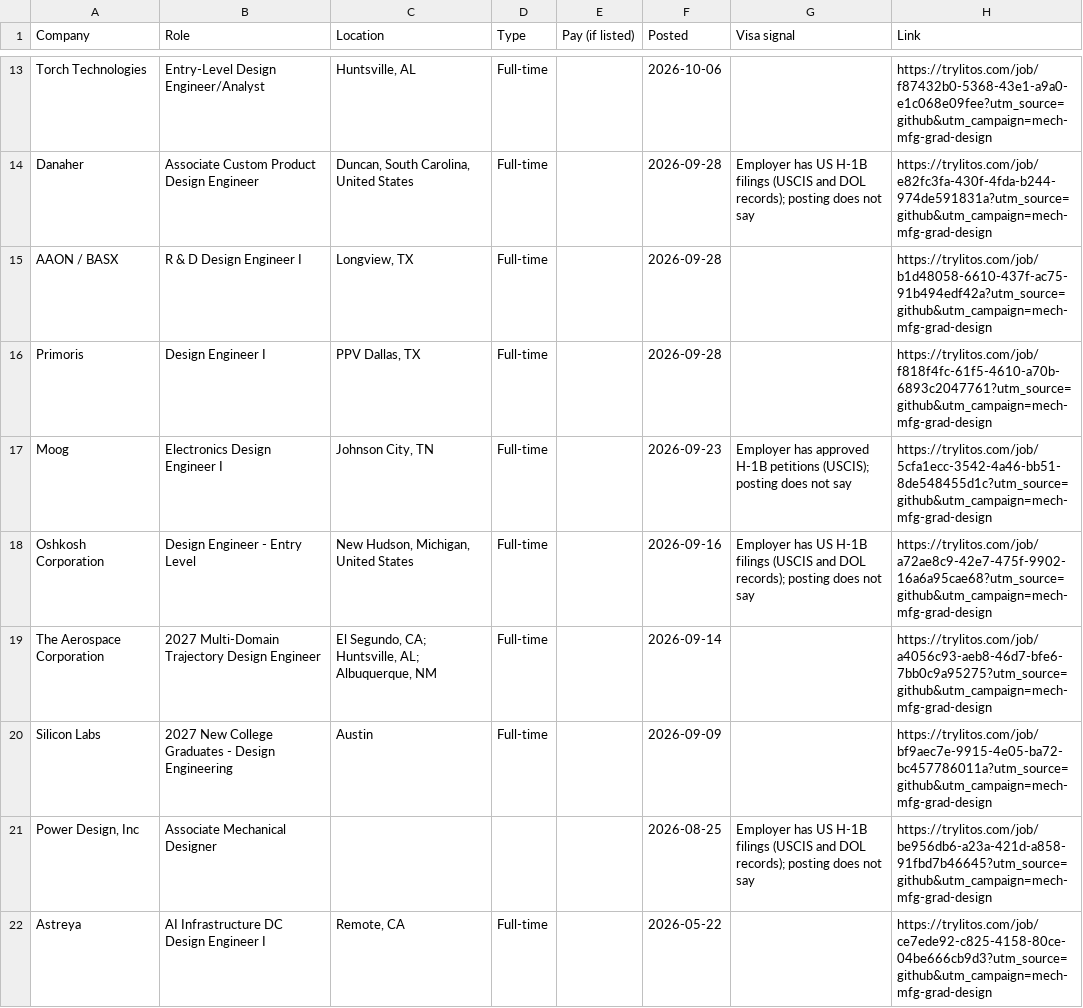
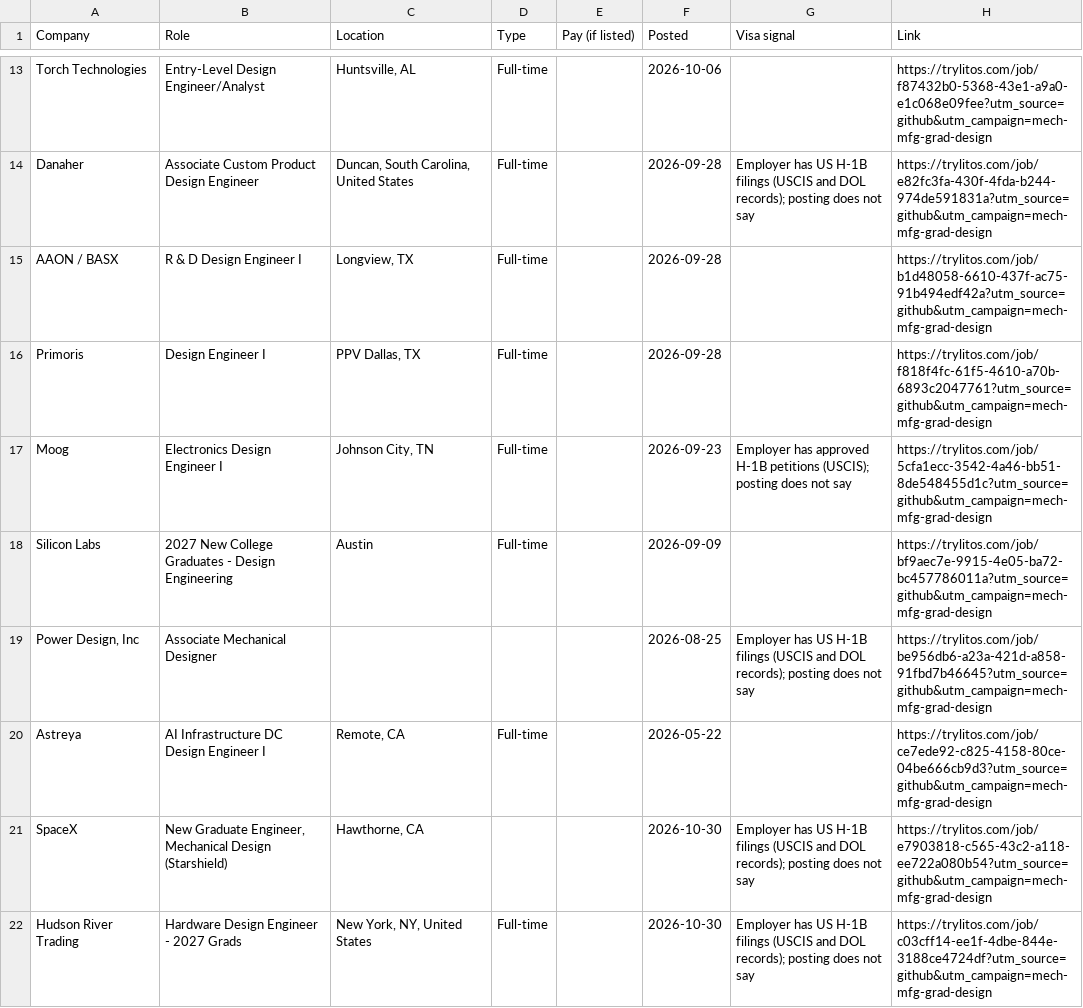
Before and after one commit to mehek-builds/Mechanical-Manufacturing-Design-New-Grad-Jobs, a CSV file: csv/design.csv, drawn as a sheet; only a part is shown, gaps mark what is left out; the diff covers the shown part only.

```diff
--- a/csv/design.csv
+++ b/csv/design.csv
@@ -17,4 +17,2 @@ Primoris,Design Engineer I,"PPV Dallas, TX",Full-time,,2026-09-28,,https://tryli
 Moog,Electronics Design Engineer I,"Johnson City, TN",Full-time,,2026-09-23,Employer has approved H-1B petitions (USCIS); posting does not say,https://trylitos.com/job/5cfa1ecc-3542-4a46-bb51-8de548455d1c?utm_source=github&utm_campaign=mech-mfg-grad-design
-Oshkosh Corporation,Design Engineer  - Entry Level,"New Hudson, Michigan, United States",Full-time,,2026-09-16,Employer has US H-1B filings (USCIS and DOL records); posting does not say,https://trylitos.com/job/a72ae8c9-42e7-475f-9902-16a6a95cae68?utm_source=github&utm_campaign=mech-mfg-grad-design
-The Aerospace Corporation,2027 Multi-Domain Trajectory Design Engineer,"El Segundo, CA; Huntsville, AL; Albuquerque, NM",Full-time,,2026-09-14,,https://trylitos.com/job/a4056c93-aeb8-46d7-bfe6-7bb0c9a95275?utm_source=github&utm_campaign=mech-mfg-grad-design
 Silicon Labs,2027 New College Graduates - Design Engineering,Austin,Full-time,,2026-09-09,,https://trylitos.com/job/bf9aec7e-9915-4e05-ba72-bc457786011a?utm_source=github&utm_campaign=mech-mfg-grad-design
@@ -22 +20,3 @@ Silicon Labs,2027 New College Graduates - Design Engineering,Austin,Full-time,,2
 Astreya,AI Infrastructure DC Design Engineer I,"Remote, CA",Full-time,,2026-05-22,,https://trylitos.com/job/ce7ede92-c825-4158-80ce-04be666cb9d3?utm_source=github&utm_campaign=mech-mfg-grad-design
+SpaceX,"New Graduate Engineer, Mechanical Design (Starshield)","Hawthorne, CA",,,2026-10-30,Employer has US H-1B filings (USCIS and DOL records); posting does not say,https://trylitos.com/job/e7903818-c565-43c2-a118-ee722a080b54?utm_source=github&utm_campaign=mech-mfg-grad-design
+Hudson River Trading,Hardware Design Engineer - 2027 Grads,"New York, NY, United States",Full-time,,2026-10-30,Employer has US H-1B filings (USCIS and DOL records); posting does not say,https://trylitos.com/job/c03cff14-ee1f-4dbe-844e-3188ce4724df?utm_source=github&utm_campaign=mech-mfg-grad-design
```
Also changed, not shown: 5 added rows and 5 removed rows elsewhere in this file, csv/all.csv, csv/manufacturing.csv, 7 other files.
